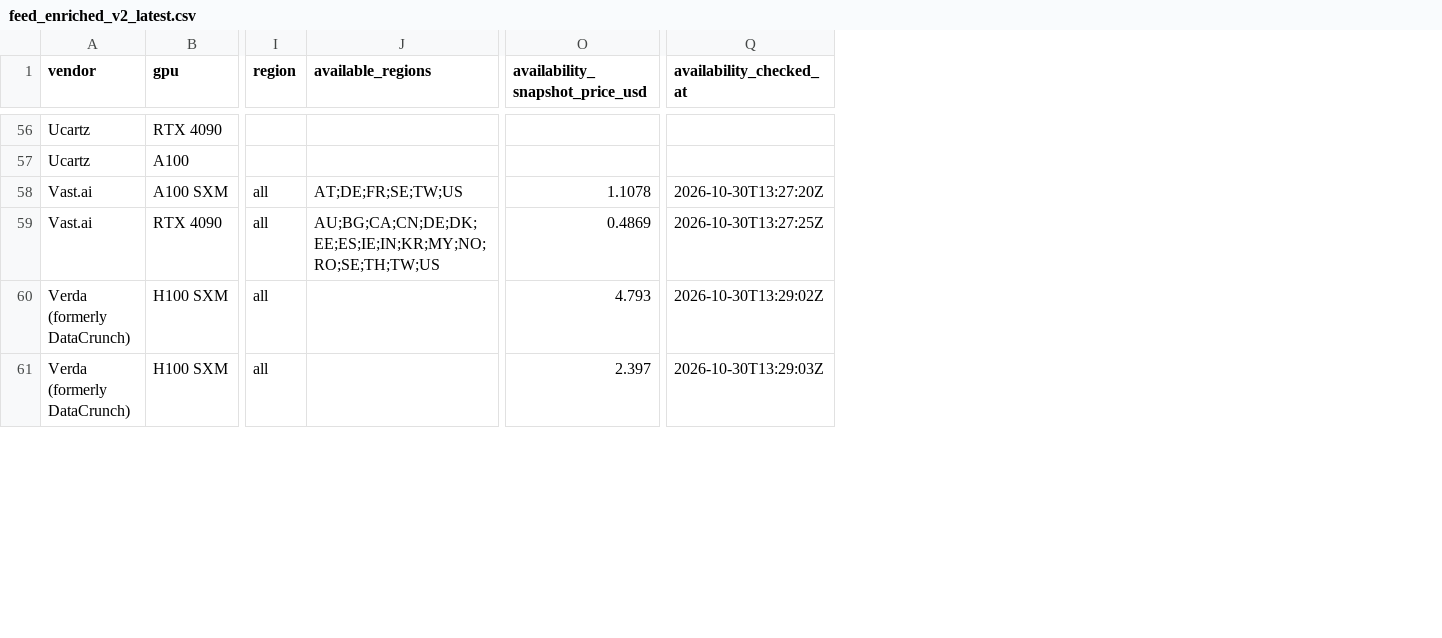
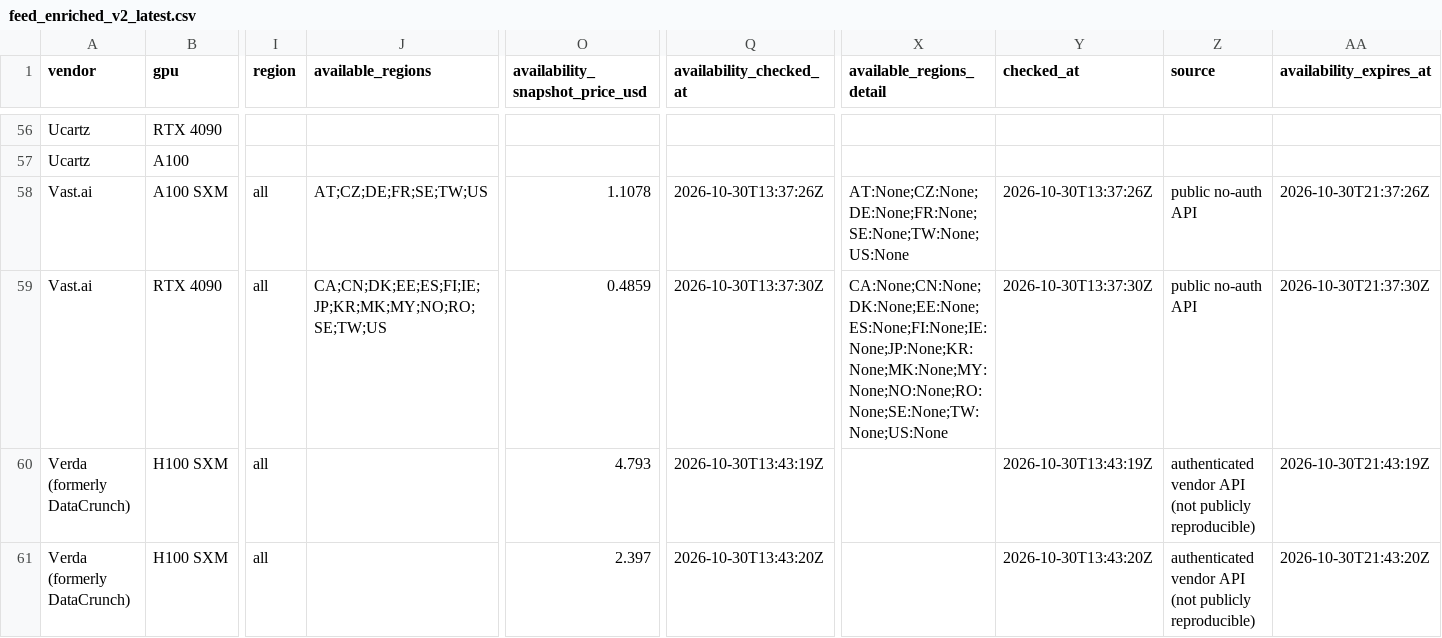
Before and after one commit to connormatthewdouglas/agent-work-stack-deals, a CSV file: latest/feed_enriched_v2_latest.csv, drawn as a sheet; only a part is shown, gaps mark what is left out; the diff covers the shown part only; the diff names each change by its address in the sheet, - before the commit and + after, or states it on an @@ line.

```diff
--- a/latest/feed_enriched_v2_latest.csv
+++ b/latest/feed_enriched_v2_latest.csv
+column X (available_regions_detail), rows 58-59: AT:None;CZ:None;DE:None;FR:None;SE:None;TW:None;US:None | CA:None;CN:None;DK:None;EE:None;ES:None;FI:None;IE:None;JP:None;KR:None;MK:None;MY:None;NO:None;RO:None;SE:None;TW:None;US:None
+column Y (checked_at), rows 58-61: 2026-10-30T13:37:26Z | 2026-10-30T13:37:30Z | 2026-10-30T13:43:19Z | 2026-10-30T13:43:20Z
+column Z (source), rows 58-61: public no-auth API | public no-auth API | authenticated vendor API (not publicly reproducible) | authenticated vendor API (not publicly reproducible)
+column AA (availability_expires_at), rows 58-61: 2026-10-30T21:37:26Z | 2026-10-30T21:37:30Z | 2026-10-30T21:43:19Z | 2026-10-30T21:43:20Z
-J58 (available_regions): AT;DE;FR;SE;TW;US
+J58 (available_regions): AT;CZ;DE;FR;SE;TW;US
-Q58 (availability_checked_at): 2026-10-30T13:27:20Z
+Q58 (availability_checked_at): 2026-10-30T13:37:26Z
-J59 (available_regions): AU;BG;CA;CN;DE;DK;EE;ES;IE;IN;KR;MY;NO;RO;SE;TH;TW;US
+J59 (available_regions): CA;CN;DK;EE;ES;FI;IE;JP;KR;MK;MY;NO;RO;SE;TW;US
-O59 (availability_snapshot_price_usd): 0.4869
+O59 (availability_snapshot_price_usd): 0.4859
-Q59 (availability_checked_at): 2026-10-30T13:27:25Z
+Q59 (availability_checked_at): 2026-10-30T13:37:30Z
-Q60 (availability_checked_at): 2026-10-30T13:29:02Z
+Q60 (availability_checked_at): 2026-10-30T13:43:19Z
-Q61 (availability_checked_at): 2026-10-30T13:29:03Z
+Q61 (availability_checked_at): 2026-10-30T13:43:20Z
```
Also changed, not shown: 46 edited cells elsewhere in this file, latest/availability_v2_latest.csv, 4 other files.
